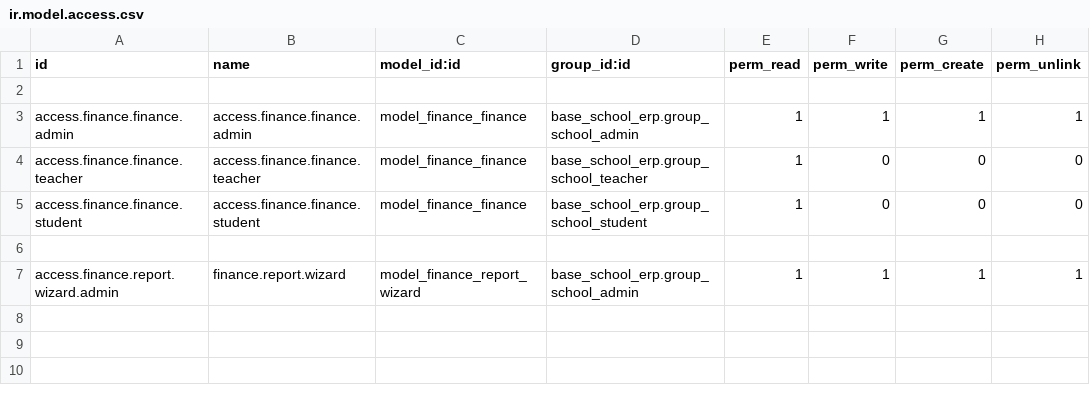
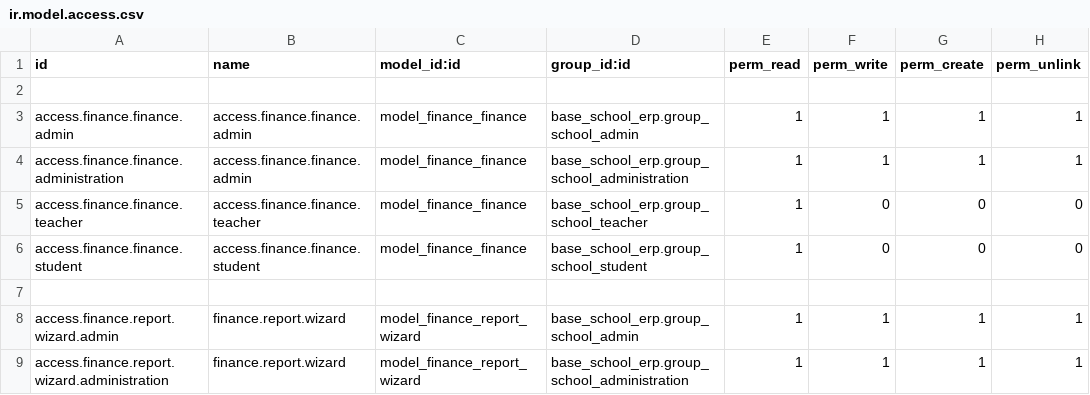
Before and after one commit to EleziE/School_ERP, a CSV file: finance_school_erp/security/ir.model.access.csv, drawn as a sheet.

```diff
--- a/finance_school_erp/security/ir.model.access.csv
+++ b/finance_school_erp/security/ir.model.access.csv
@@ -3,2 +3,3 @@ id,name,model_id:id,group_id:id,perm_read,perm_write,perm_create,perm_unlink
 access.finance.finance.admin,access.finance.finance.admin,model_finance_finance,base_school_erp.group_school_admin,1,1,1,1
+access.finance.finance.administration,access.finance.finance.admin,model_finance_finance,base_school_erp.group_school_administration,1,1,1,1
 access.finance.finance.teacher,access.finance.finance.teacher,model_finance_finance,base_school_erp.group_school_teacher,1,0,0,0
@@ -7 +8,2 @@ access.finance.finance.student,access.finance.finance.student,model_finance_fina
 access.finance.report.wizard.admin,finance.report.wizard,model_finance_report_wizard,base_school_erp.group_school_admin,1,1,1,1
+access.finance.report.wizard.administration,finance.report.wizard,model_finance_report_wizard,base_school_erp.group_school_administration,1,1,1,1
```
Also changed, not shown: my_profile_school_erp/security/ir.model.access.csv, students_school_erp/security/ir.model.access.csv, 9 other files.
